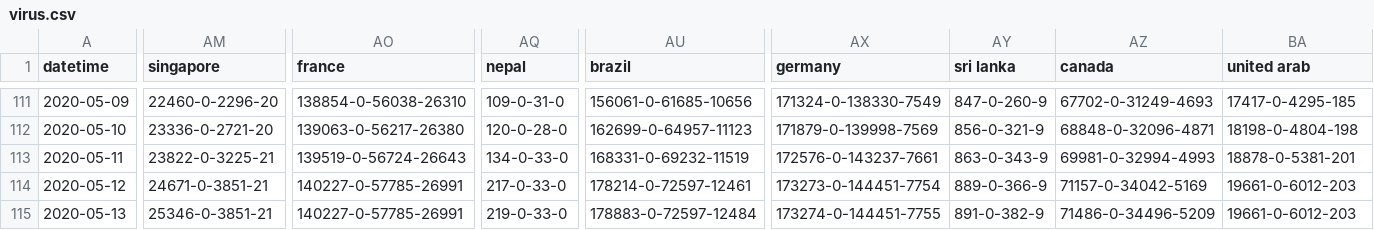
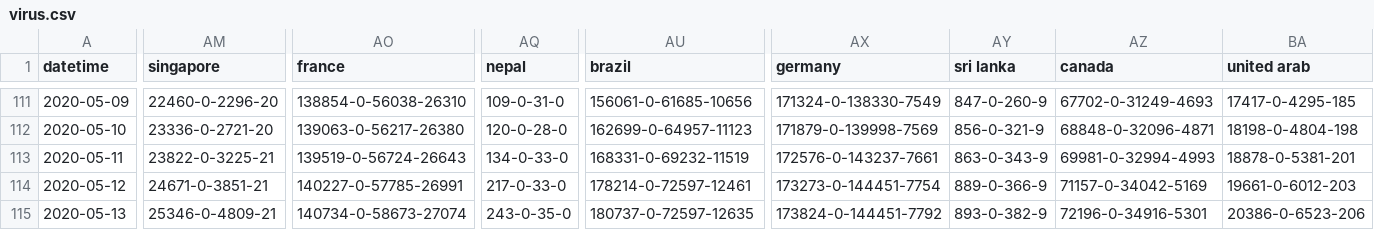
Before and after one commit to odaiwai/2020_SARS2-CoV_COVID19, a CSV file: HGIS_UW_data/virus.csv, drawn as a sheet; only a part is shown, gaps mark what is left out; the diff covers the shown part only; the diff names each change by its address in the sheet, - before the commit and + after, or states it on an @@ line.

Commit message:
Added HGIS data on 2020-05-14 08:05:41

```diff
--- a/HGIS_UW_data/virus.csv
+++ b/HGIS_UW_data/virus.csv
-AM115 (singapore): 25346-0-3851-21
+AM115 (singapore): 25346-0-4809-21
-AO115 (france): 140227-0-57785-26991
+AO115 (france): 140734-0-58673-27074
-AQ115 (nepal): 219-0-33-0
+AQ115 (nepal): 243-0-35-0
-AU115 (brazil): 178883-0-72597-12484
+AU115 (brazil): 180737-0-72597-12635
-AX115 (germany): 173274-0-144451-7755
+AX115 (germany): 173824-0-144451-7792
-AY115 (sri lanka): 891-0-382-9
+AY115 (sri lanka): 893-0-382-9
-AZ115 (canada): 71486-0-34496-5209
+AZ115 (canada): 72196-0-34916-5301
-BA115 (united arab): 19661-0-6012-203
+BA115 (united arab): 20386-0-6523-206
```
Also changed, not shown: 41 edited cells elsewhere in this file.
